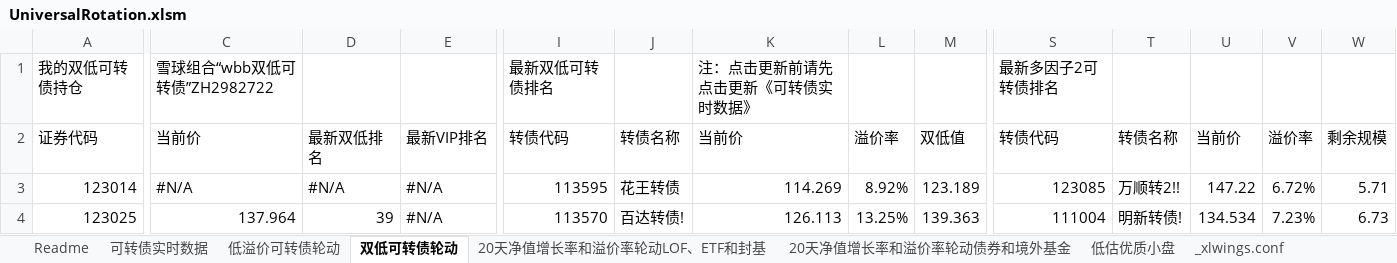
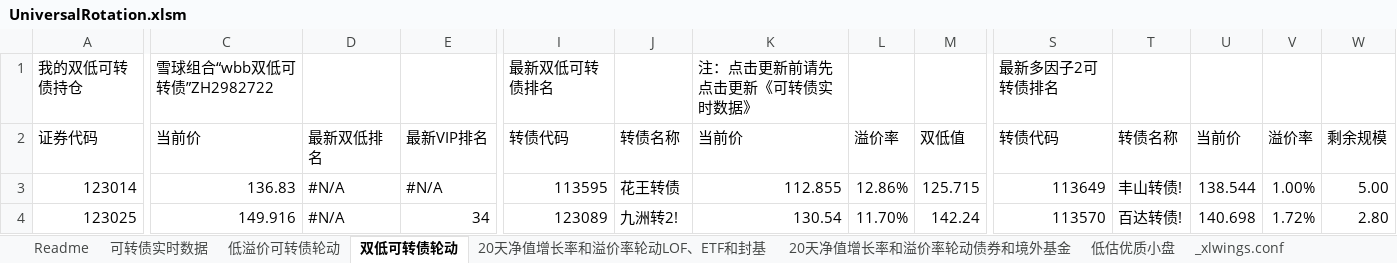
Before and after one commit to wbbyfd/UniversalRotation, an Excel workbook: UniversalRotation.xlsm, sheet 双低可转债轮动, drawn as a sheet; only a part is shown, gaps mark what is left out; values as stored, in another font and other column widths than the file's, no cell formats; charts and pictures not drawn; the diff covers the shown part only; the diff names each change by its address in the sheet, - before the commit and + after, or states it on an @@ line.

```diff
--- a/UniversalRotation.xlsm (sheet 双低可转债轮动)
+++ b/UniversalRotation.xlsm (sheet 双低可转债轮动)
-C3: #N/A
+C3: 136.83
-K3: 114.269
+K3: 112.855
-L3: 8.92%
+L3: 12.86%
-M3: 123.189
+M3: 125.715
-S3: 123085
+S3: 113649
-T3: 万顺转2!!
+T3: 丰山转债!
-U3: 147.22
+U3: 138.544
-V3: 6.72%
+V3: 1.00%
-W3: 5.71
+W3: 5.00
-C4: 137.964
+C4: 149.916
-D4: 39
+D4: #N/A
-E4: #N/A
+E4: 34
-I4: 113570
+I4: 123089
-J4: 百达转债!
+J4: 九洲转2!
-K4: 126.113
+K4: 130.54
-L4: 13.25%
+L4: 11.70%
-M4: 139.363
+M4: 142.24
-S4: 111004
+S4: 113570
-T4: 明新转债!
+T4: 百达转债!
-U4: 134.534
+U4: 140.698
-V4: 7.23%
+V4: 1.72%
-W4: 6.73
+W4: 2.80
```
Also changed, not shown: 8 added rows, 8 removed rows and 539 edited cells elsewhere in this sheet, sheet 20天净值增长率和溢价率轮动LOF、ETF和封基, sheet 可转债实时数据, sheet 20天净值增长率和溢价率轮动债券和境外基金, sheet 低溢价可转债轮动, sheet Readme, cell formats, 2 other files.
